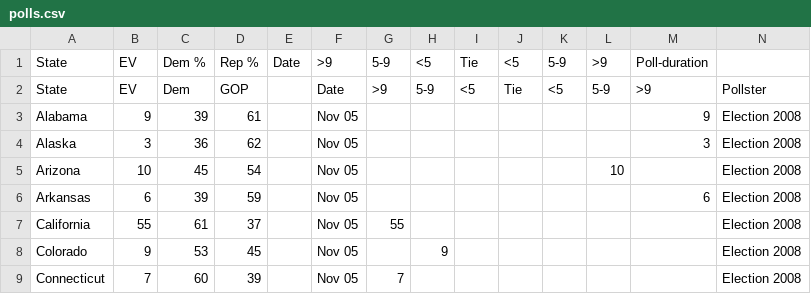
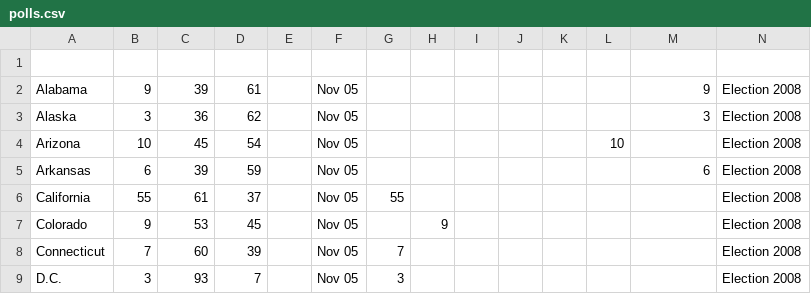
Before and after one commit to justinba1010/CSCE215, a CSV file: assignment2/polls.csv, drawn as a sheet; only a part is shown; the shorter side is filled out with more unchanged rows; the diff names each change by its address in the sheet, - before the commit and + after, or states it on an @@ line.

```diff
--- a/assignment2/polls.csv
+++ b/assignment2/polls.csv
-row 1: State | EV | Dem % | Rep % | Date | >9 | 5-9 | <5 | Tie | <5 | 5-9 | >9 | Poll-duration
+row 1: (empty)
-row 2: State | EV | Dem | GOP |  | Date | >9 | 5-9 | <5 | Tie | <5 | 5-9 | >9 | Pollster
```
Also changed, not shown: 2 other files.
